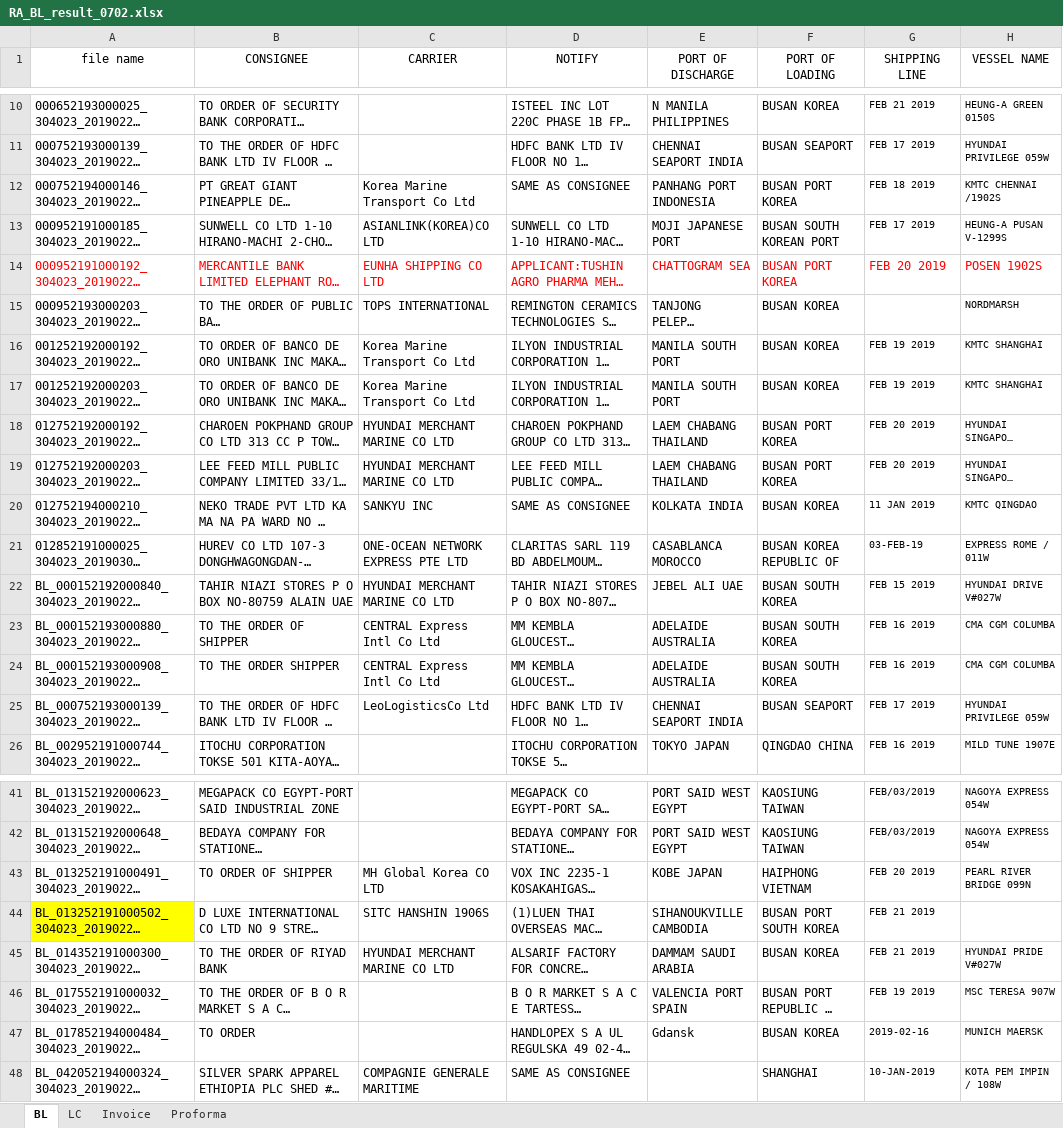
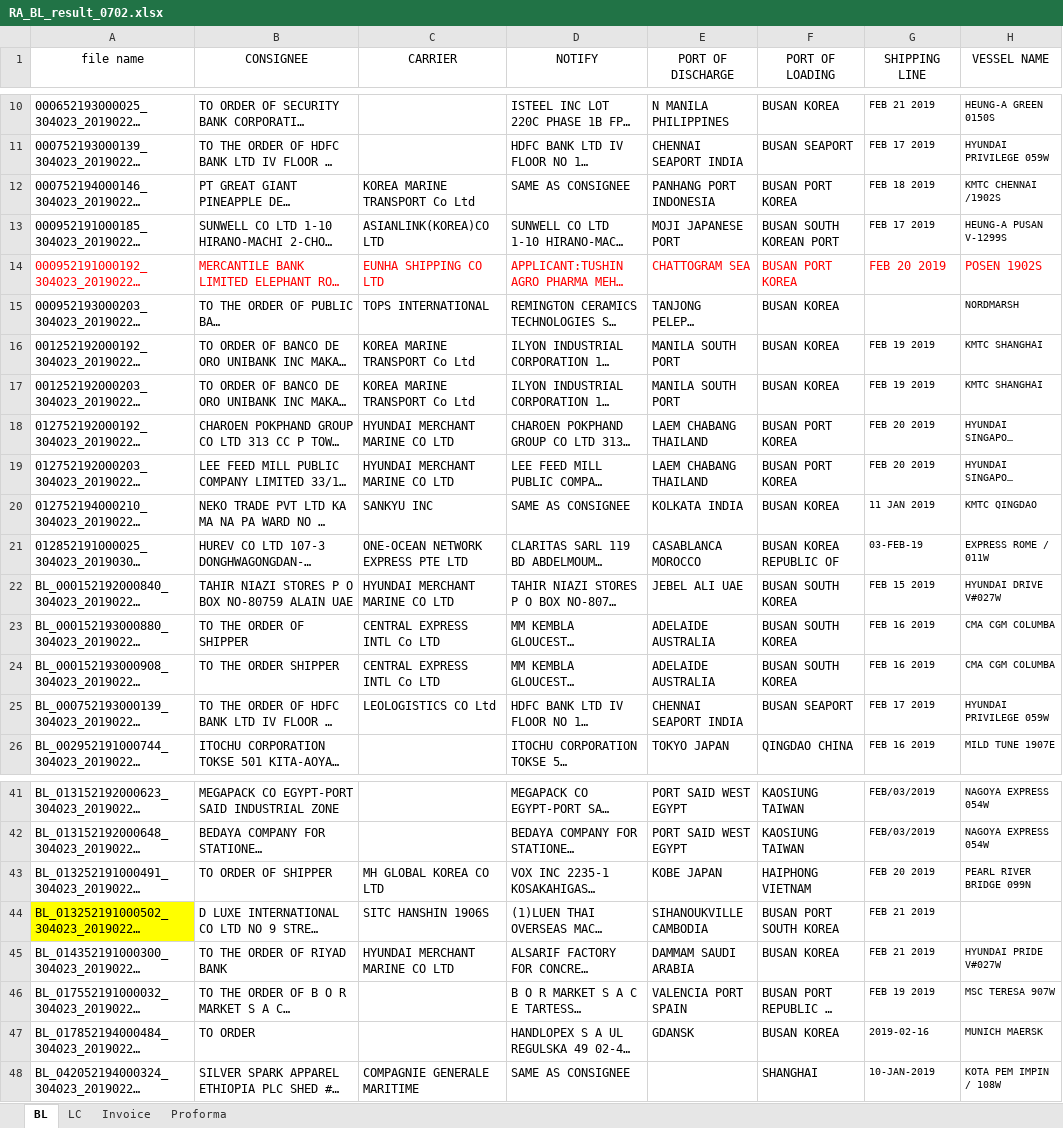
Before and after one commit to bullseye73/python, an Excel workbook: IBK/excel/RA_BL_result_0702.xlsx, sheet BL, drawn as a sheet; only a part is shown, gaps mark what is left out; long unchanged cells end in …; values as stored, in another font and other column widths than the file's, no borders; the diff names each change by its address in the sheet, - before the commit and + after, or states it on an @@ line.

Commit message:
정답지 수정 특수문자 일부제거

```diff
--- a/IBK/excel/RA_BL_result_0702.xlsx (sheet BL)
+++ b/IBK/excel/RA_BL_result_0702.xlsx (sheet BL)
-C12 (CARRIER): Korea Marine Transport Co Ltd
+C12 (CARRIER): KOREA MARINE TRANSPORT Co Ltd
-C16:C17 (CARRIER): Korea Marine Transport Co Ltd
+C16:C17 (CARRIER): KOREA MARINE TRANSPORT Co Ltd
-C23:C24 (CARRIER): CENTRAL Express Intl Co Ltd
+C23:C24 (CARRIER): CENTRAL EXPRESS INTL Co LTD
-C25 (CARRIER): LeoLogisticsCo Ltd
+C25 (CARRIER): LEOLOGISTICS CO Ltd
-C43 (CARRIER): MH Global Korea CO LTD
+C43 (CARRIER): MH GLOBAL KOREA CO LTD
-E47 (PORT OF DISCHARGE): Gdansk
+E47 (PORT OF DISCHARGE): GDANSK
```
